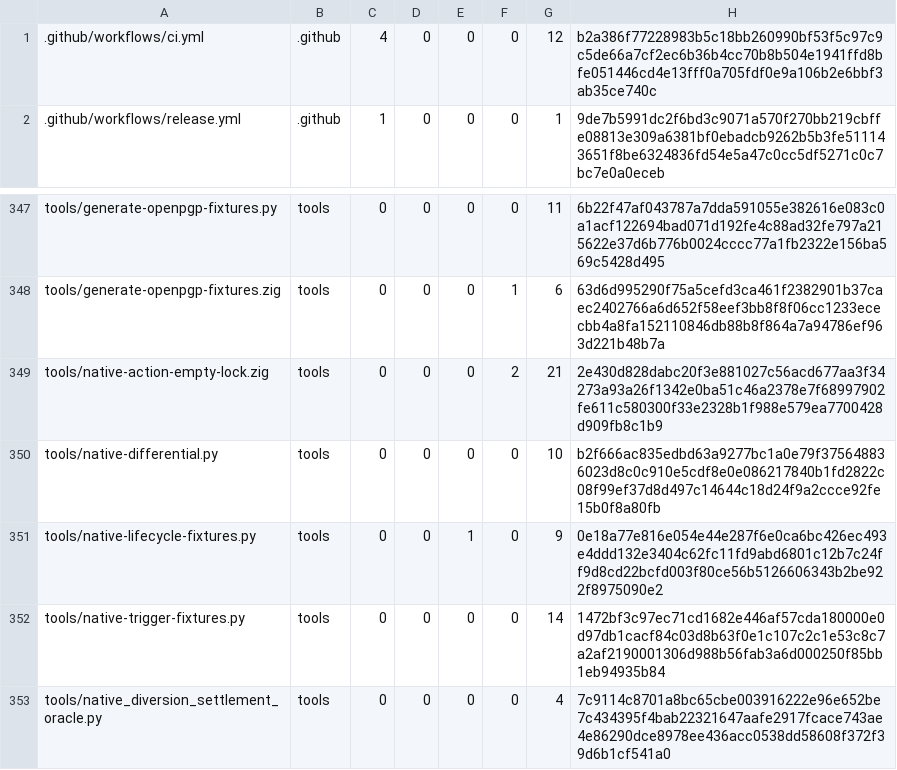
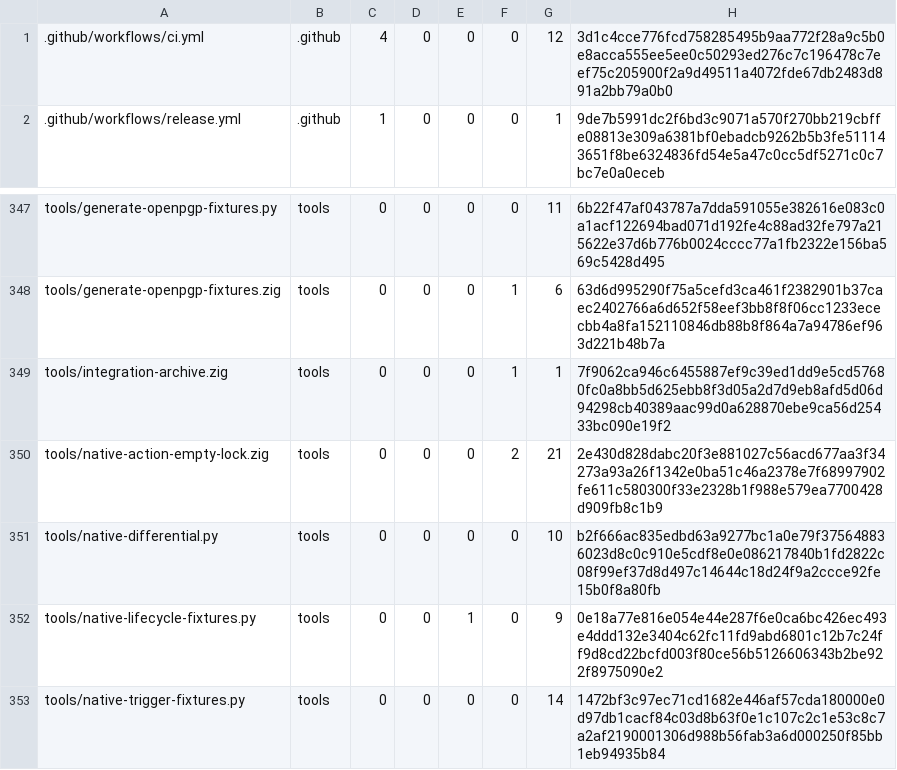
Before and after one commit to cataggar/debz, a TSV file: security/digest-inventory-v1.tsv, drawn as a sheet; only a part is shown, gaps mark what is left out; the shorter side is filled out with more unchanged rows.

```diff
--- a/security/digest-inventory-v1.tsv
+++ b/security/digest-inventory-v1.tsv
@@ -1,2 +1,2 @@
-.github/workflows/ci.yml	.github	4	0	0	0	12	b2a386f77228983b5c18bb260990bf53f5c97c9c5de66a7cf2ec6b36b4cc70b8b504e1941ffd8bfe051446cd4e13fff0a705fdf0e9a106b2e6bbf3ab35ce740c
+.github/workflows/ci.yml	.github	4	0	0	0	12	3d1c4cce776fcd758285495b9aa772f28a9c5b0e8acca555ee5ee0c50293ed276c7c196478c7eef75c205900f2a9d49511a4072fde67db2483d891a2bb79a0b0
 .github/workflows/release.yml	.github	1	0	0	0	1	9de7b5991dc2f6bd3c9071a570f270bb219cbffe08813e309a6381bf0ebadcb9262b5b3fe511143651f8be6324836fd54e5a47c0cc5df5271c0c7bc7e0a0eceb
@@ -348,2 +348,3 @@ tools/generate-openpgp-fixtures.py	tools	0	0	0	0	11	6b22f47af043787a7dda591055e3
 tools/generate-openpgp-fixtures.zig	tools	0	0	0	1	6	63d6d995290f75a5cefd3ca461f2382901b37caec2402766a6d652f58eef3bb8f8f06cc1233ececbb4a8fa152110846db88b8f864a7a94786ef963d221b48b7a
+tools/integration-archive.zig	tools	0	0	0	1	1	7f9062ca946c6455887ef9c39ed1dd9e5cd57680fc0a8bb5d625ebb8f3d05a2d7d9eb8afd5d06d94298cb40389aac99d0a628870ebe9ca56d25433bc090e19f2
 tools/native-action-empty-lock.zig	tools	0	0	0	2	21	2e430d828dabc20f3e881027c56acd677aa3f34273a93a26f1342e0ba51c46a2378e7f68997902fe611c580300f33e2328b1f988e579ea7700428d909fb8c1b9
```
Also changed, not shown: 13 other files.
